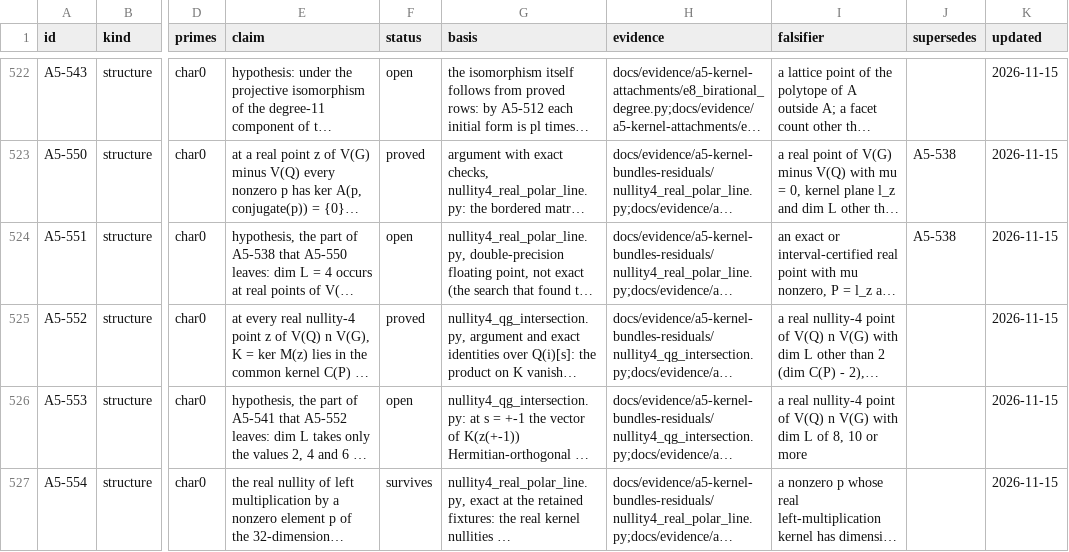
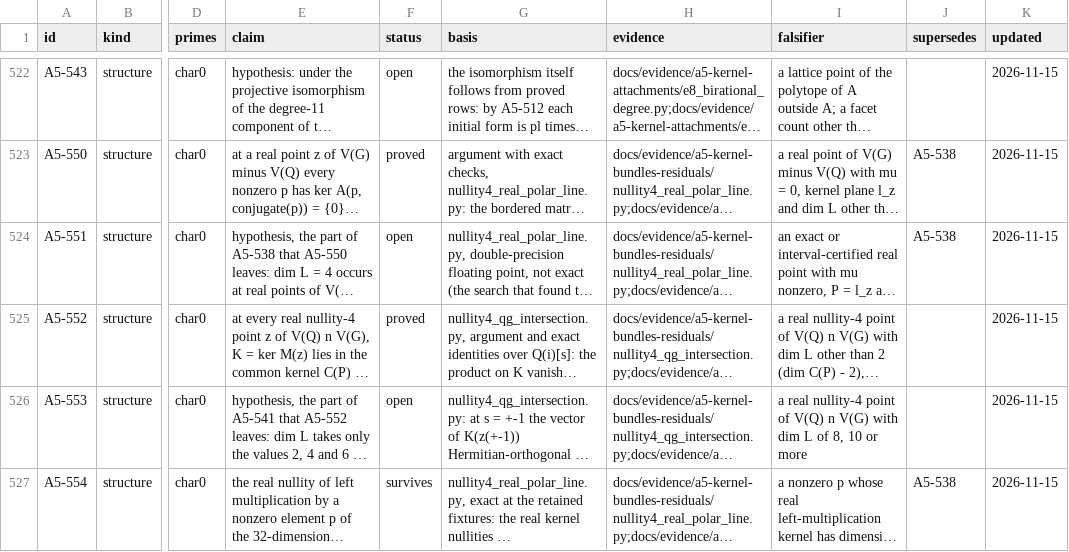
Before and after one commit to Oichkatzelesfrettschen/gororoba-quantum, a TSV file: docs/evidence/a5-exceptional-fibers/ledger.tsv, drawn as a sheet; only a part is shown, gaps mark what is left out; long unchanged cells end in …; the diff names each change by its address in the sheet, - before the commit and + after, or states it on an @@ line.

```diff
--- a/docs/evidence/a5-exceptional-fibers/ledger.tsv
+++ b/docs/evidence/a5-exceptional-fibers/ledger.tsv
-J527 (supersedes): (empty)
+J527 (supersedes): A5-538
```
Also changed, not shown: 3 other files.
